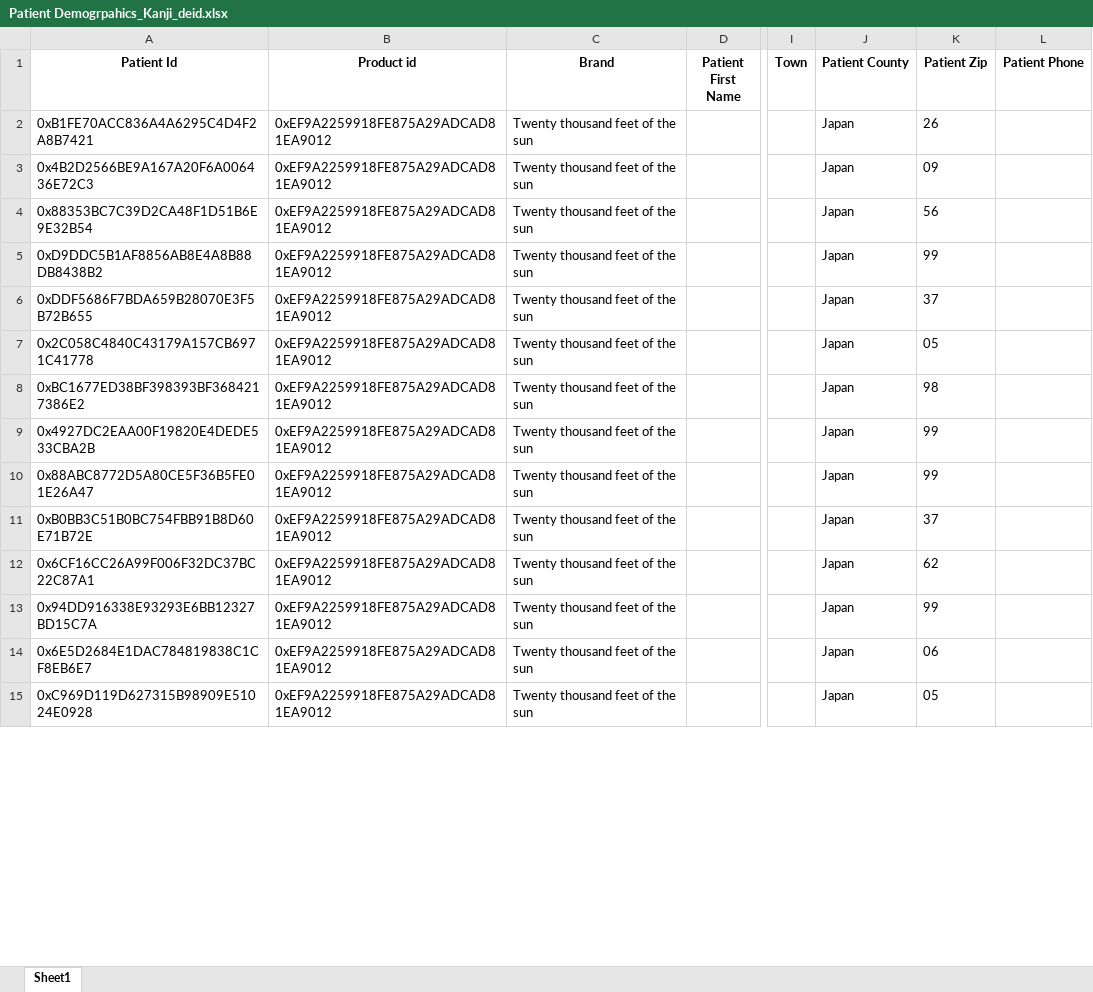
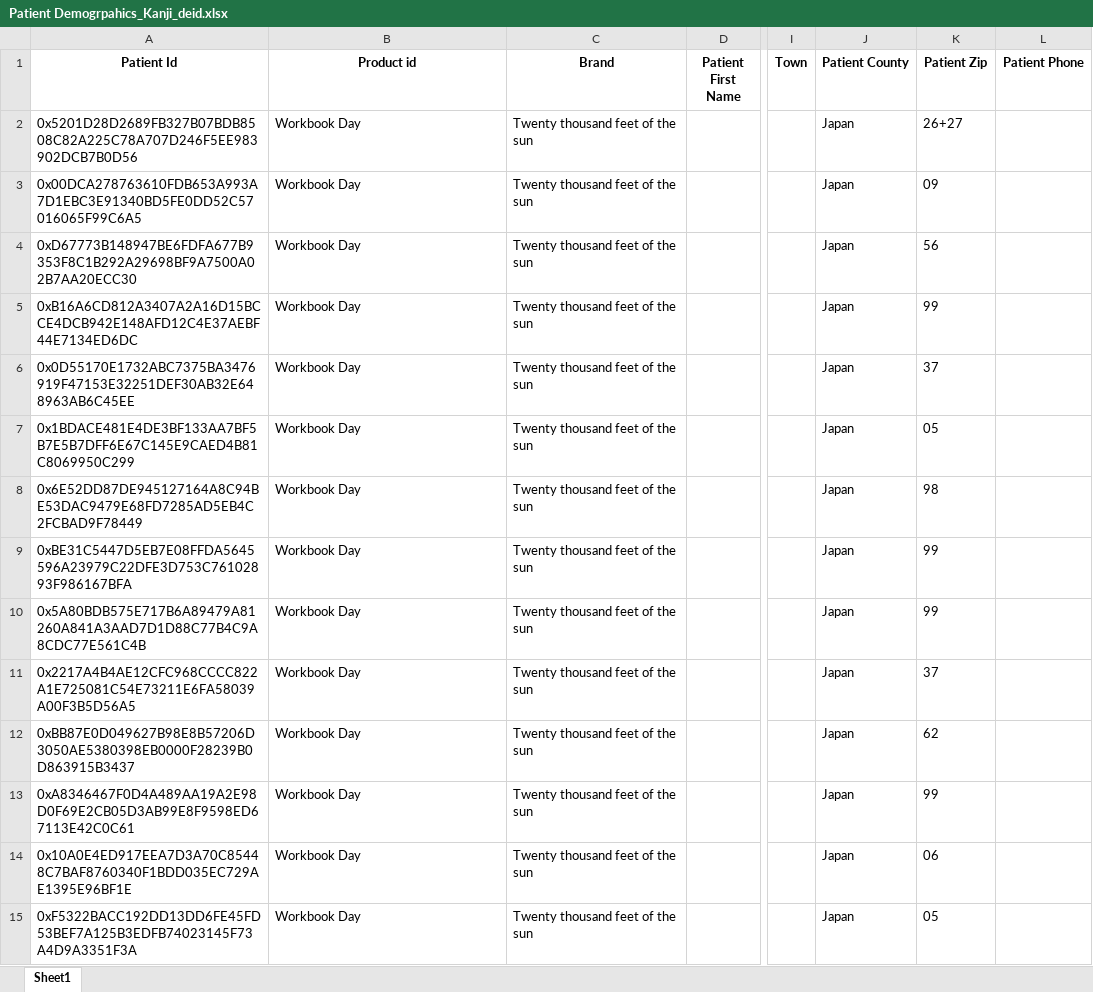
Before and after one commit to anuranan-test/JANSEN_PDM, an Excel workbook: Patient Demogrpahics_Kanji_deid.xlsx, sheet Sheet1, drawn as a sheet; only a part is shown, gaps mark what is left out; values as stored, in another font and other column widths than the file's, no borders; the diff covers the shown part only; the diff names each change by its address in the sheet, - before the commit and + after, or states it on an @@ line.

```diff
--- a/Patient Demogrpahics_Kanji_deid.xlsx (sheet Sheet1)
+++ b/Patient Demogrpahics_Kanji_deid.xlsx (sheet Sheet1)
-A2 (Patient Id): 0xB1FE70ACC836A4A6295C4D4F2A8B7421
+A2 (Patient Id): 0x5201D28D2689FB327B07BDB8508C82A225C78A707D246F5EE983902DCB7B0D56
-B2:B15 (Product id): 0xEF9A2259918FE875A29ADCAD81EA9012
+B2:B15 (Product id): Workbook Day
-K2 (Patient Zip): 26
+K2 (Patient Zip): 26+27
-A3 (Patient Id): 0x4B2D2566BE9A167A20F6A006436E72C3
+A3 (Patient Id): 0x00DCA278763610FDB653A993A7D1EBC3E91340BD5FE0DD52C57016065F99C6A5
-A4 (Patient Id): 0x88353BC7C39D2CA48F1D51B6E9E32B54
+A4 (Patient Id): 0xD67773B148947BE6FDFA677B9353F8C1B292A29698BF9A7500A02B7AA20ECC30
-A5 (Patient Id): 0xD9DDC5B1AF8856AB8E4A8B88DB8438B2
+A5 (Patient Id): 0xB16A6CD812A3407A2A16D15BCCE4DCB942E148AFD12C4E37AEBF44E7134ED6DC
-A6 (Patient Id): 0xDDF5686F7BDA659B28070E3F5B72B655
+A6 (Patient Id): 0x0D55170E1732ABC7375BA3476919F47153E32251DEF30AB32E648963AB6C45EE
-A7 (Patient Id): 0x2C058C4840C43179A157CB6971C41778
+A7 (Patient Id): 0x1BDACE481E4DE3BF133AA7BF5B7E5B7DFF6E67C145E9CAED4B81C8069950C299
-A8 (Patient Id): 0xBC1677ED38BF398393BF3684217386E2
+A8 (Patient Id): 0x6E52DD87DE945127164A8C94BE53DAC9479E68FD7285AD5EB4C2FCBAD9F78449
-A9 (Patient Id): 0x4927DC2EAA00F19820E4DEDE533CBA2B
+A9 (Patient Id): 0xBE31C5447D5EB7E08FFDA5645596A23979C22DFE3D753C76102893F986167BFA
-A10 (Patient Id): 0x88ABC8772D5A80CE5F36B5FE01E26A47
+A10 (Patient Id): 0x5A80BDB575E717B6A89479A81260A841A3AAD7D1D88C77B4C9A8CDC77E561C4B
-A11 (Patient Id): 0xB0BB3C51B0BC754FBB91B8D60E71B72E
+A11 (Patient Id): 0x2217A4B4AE12CFC968CCCC822A1E725081C54E73211E6FA58039A00F3B5D56A5
-A12 (Patient Id): 0x6CF16CC26A99F006F32DC37BC22C87A1
+A12 (Patient Id): 0xBB87E0D049627B98E8B57206D3050AE5380398EB0000F28239B0D863915B3437
-A13 (Patient Id): 0x94DD916338E93293E6BB12327BD15C7A
+A13 (Patient Id): 0xA8346467F0D4A489AA19A2E98D0F69E2CB05D3AB99E8F9598ED67113E42C0C61
-A14 (Patient Id): 0x6E5D2684E1DAC784819838C1CF8EB6E7
+A14 (Patient Id): 0x10A0E4ED917EEA7D3A70C85448C7BAF8760340F1BDD035EC729AE1395E96BF1E
-A15 (Patient Id): 0xC969D119D627315B98909E51024E0928
+A15 (Patient Id): 0xF5322BACC192DD13DD6FE45FD53BEF7A125B3EDFB74023145F73A4D9A3351F3A
```
Also changed, not shown: 72 edited cells elsewhere in this sheet, 3 other files.
